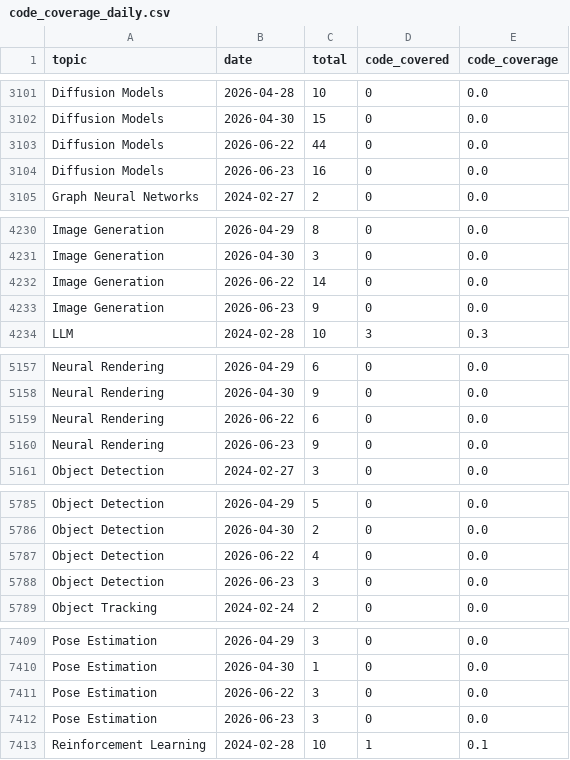
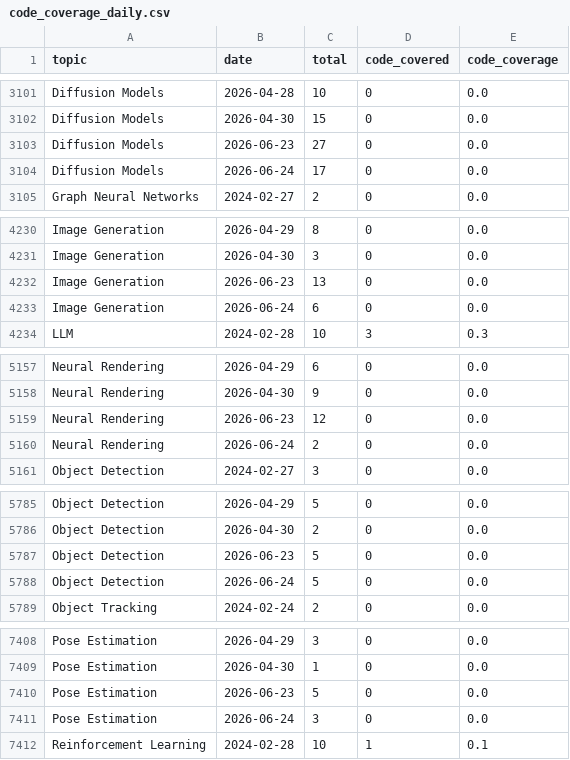
Before and after one commit to a541203686/paper-list, a CSV file: docs/analytics/data/code_coverage_daily.csv, drawn as a sheet; only a part is shown, gaps mark what is left out; the diff covers the shown part only.

```diff
--- a/docs/analytics/data/code_coverage_daily.csv
+++ b/docs/analytics/data/code_coverage_daily.csv
@@ -3102,4 +3102,4 @@ Diffusion Models,2026-04-28,10,0,0.0
 Diffusion Models,2026-04-30,15,0,0.0
-Diffusion Models,2026-06-22,44,0,0.0
-Diffusion Models,2026-06-23,16,0,0.0
+Diffusion Models,2026-06-23,27,0,0.0
+Diffusion Models,2026-06-24,17,0,0.0
 Graph Neural Networks,2024-02-27,2,0,0.0
@@ -4231,4 +4231,4 @@ Image Generation,2026-04-29,8,0,0.0
 Image Generation,2026-04-30,3,0,0.0
-Image Generation,2026-06-22,14,0,0.0
-Image Generation,2026-06-23,9,0,0.0
+Image Generation,2026-06-23,13,0,0.0
+Image Generation,2026-06-24,6,0,0.0
 LLM,2024-02-28,10,3,0.3
@@ -5158,4 +5158,4 @@ Neural Rendering,2026-04-29,6,0,0.0
 Neural Rendering,2026-04-30,9,0,0.0
-Neural Rendering,2026-06-22,6,0,0.0
-Neural Rendering,2026-06-23,9,0,0.0
+Neural Rendering,2026-06-23,12,0,0.0
+Neural Rendering,2026-06-24,2,0,0.0
 Object Detection,2024-02-27,3,0,0.0
@@ -5786,4 +5786,4 @@ Object Detection,2026-04-29,5,0,0.0
 Object Detection,2026-04-30,2,0,0.0
-Object Detection,2026-06-22,4,0,0.0
-Object Detection,2026-06-23,3,0,0.0
+Object Detection,2026-06-23,5,0,0.0
+Object Detection,2026-06-24,5,0,0.0
 Object Tracking,2024-02-24,2,0,0.0
@@ -7410,4 +7409,4 @@ Pose Estimation,2026-04-29,3,0,0.0
 Pose Estimation,2026-04-30,1,0,0.0
-Pose Estimation,2026-06-22,3,0,0.0
-Pose Estimation,2026-06-23,3,0,0.0
+Pose Estimation,2026-06-23,5,0,0.0
+Pose Estimation,2026-06-24,3,0,0.0
 Reinforcement Learning,2024-02-28,10,1,0.1
```
Also changed, not shown: 4 added rows, 5 removed rows and 10 edited cells elsewhere in this file, docs/analytics/data/code_coverage_monthly.csv, docs/analytics/data/daily_counts.csv, 53 other files.
